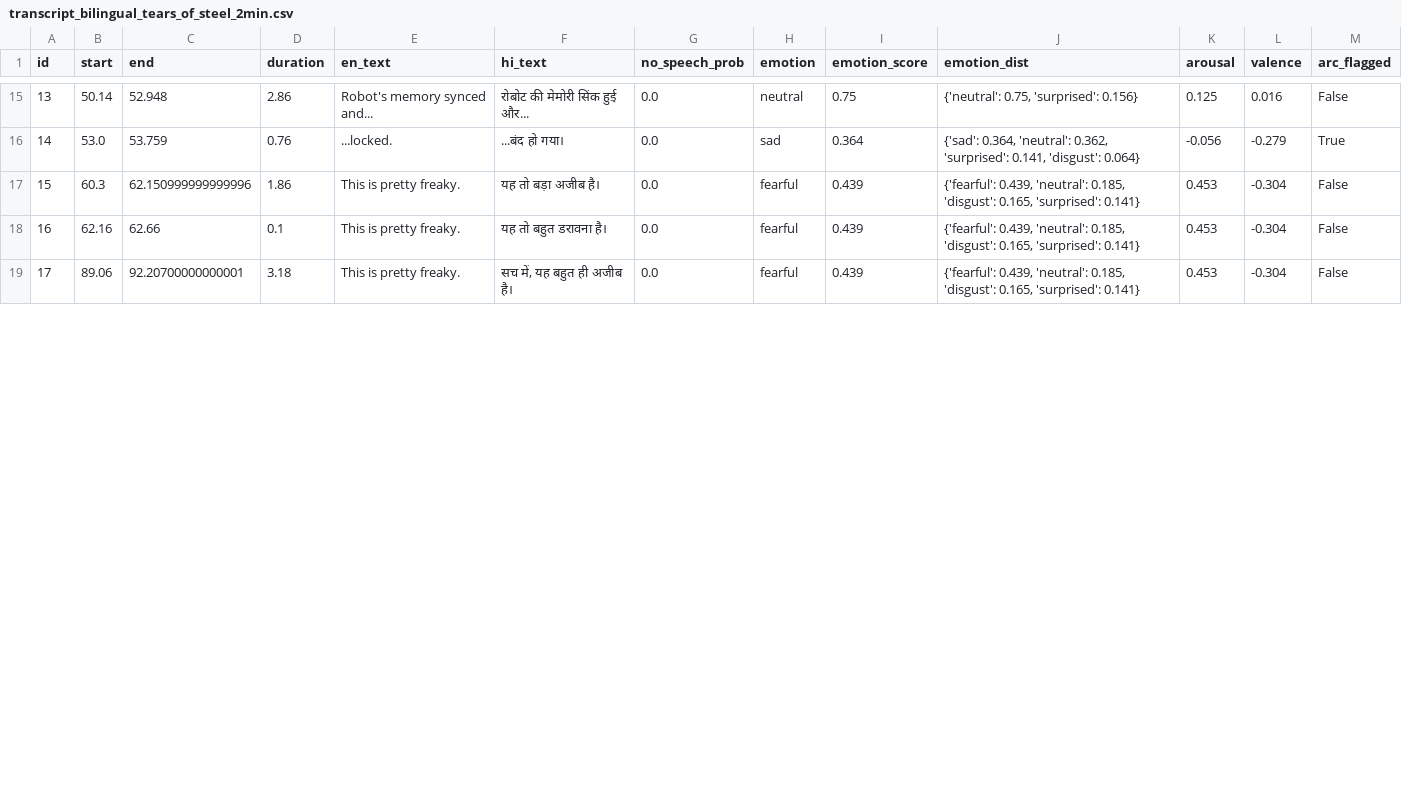
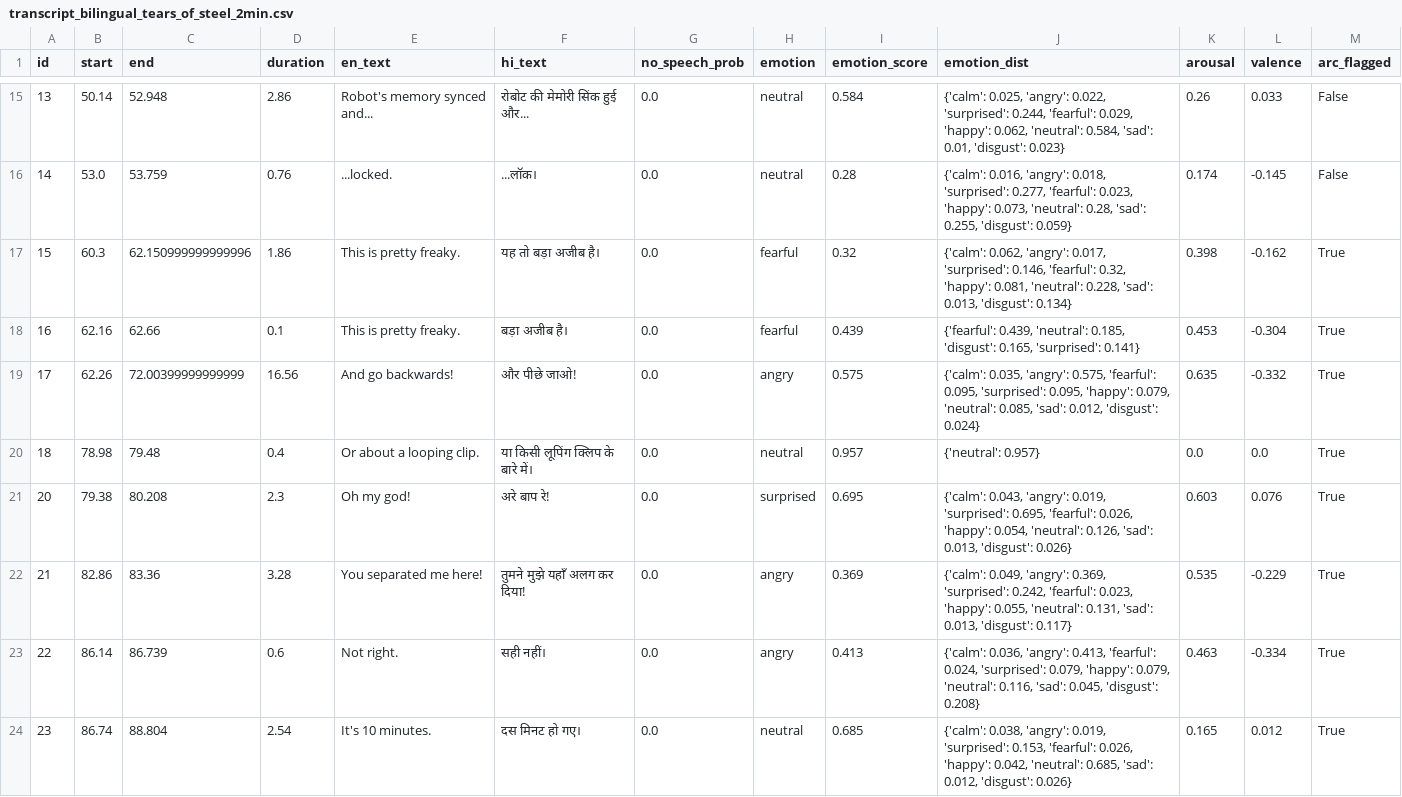
Before and after one commit to milind-logituit/videoDubbing, a CSV file: data/prepared/transcript_bilingual_tears_of_steel_2min.csv, drawn as a sheet; only a part is shown, gaps mark what is left out; the diff covers the shown part only.

```diff
--- a/data/prepared/transcript_bilingual_tears_of_steel_2min.csv
+++ b/data/prepared/transcript_bilingual_tears_of_steel_2min.csv
@@ -15,5 +15,10 @@ id,start,end,duration,en_text,hi_text,no_speech_prob,emotion,emotion_score,emoti
-13,50.14,52.948,2.86,Robot's memory synced and...,रोबोट की मेमोरी सिंक हुई और...,0.0,neutral,0.75,"{'neutral': 0.75, 'surprised': 0.156}",0.125,0.016,False
-14,53.0,53.759,0.76,...locked.,...बंद हो गया।,0.0,sad,0.364,"{'sad': 0.364, 'neutral': 0.362, 'surprised': 0.141, 'disgust': 0.064}",-0.056,-0.279,True
-15,60.3,62.150999999999996,1.86,This is pretty freaky.,यह तो बड़ा अजीब है।,0.0,fearful,0.439,"{'fearful': 0.439, 'neutral': 0.185, 'disgust': 0.165, 'surprised': 0.141}",0.453,-0.304,False
-16,62.16,62.66,0.1,This is pretty freaky.,यह तो बहुत डरावना है।,0.0,fearful,0.439,"{'fearful': 0.439, 'neutral': 0.185, 'disgust': 0.165, 'surprised': 0.141}",0.453,-0.304,False
-17,89.06,92.20700000000001,3.18,This is pretty freaky.,"सच में, यह बहुत ही अजीब है।",0.0,fearful,0.439,"{'fearful': 0.439, 'neutral': 0.185, 'disgust': 0.165, 'surprised': 0.141}",0.453,-0.304,False
+13,50.14,52.948,2.86,Robot's memory synced and...,रोबोट की मेमोरी सिंक हुई और...,0.0,neutral,0.584,"{'calm': 0.025, 'angry': 0.022, 'surprised': 0.244, 'fearful': 0.029, 'happy': 0.062, 'neutral': 0.584, 'sad': 0.01, 'disgust': 0.023}",0.26,0.033,False
+14,53.0,53.759,0.76,...locked.,...लॉक।,0.0,neutral,0.28,"{'calm': 0.016, 'angry': 0.018, 'surprised': 0.277, 'fearful': 0.023, 'happy': 0.073, 'neutral': 0.28, 'sad': 0.255, 'disgust': 0.059}",0.174,-0.145,False
+15,60.3,62.150999999999996,1.86,This is pretty freaky.,यह तो बड़ा अजीब है।,0.0,fearful,0.32,"{'calm': 0.062, 'angry': 0.017, 'surprised': 0.146, 'fearful': 0.32, 'happy': 0.081, 'neutral': 0.228, 'sad': 0.013, 'disgust': 0.134}",0.398,-0.162,True
+16,62.16,62.66,0.1,This is pretty freaky.,बड़ा अजीब है।,0.0,fearful,0.439,"{'fearful': 0.439, 'neutral': 0.185, 'disgust': 0.165, 'surprised': 0.141}",0.453,-0.304,True
+17,62.26,72.00399999999999,16.56,And go backwards!,और पीछे जाओ!,0.0,angry,0.575,"{'calm': 0.035, 'angry': 0.575, 'fearful': 0.095, 'surprised': 0.095, 'happy': 0.079, 'neutral': 0.085, 'sad': 0.012, 'disgust': 0.024}",0.635,-0.332,True
+18,78.98,79.48,0.4,Or about a looping clip.,या किसी लूपिंग क्लिप के बारे में।,0.0,neutral,0.957,{'neutral': 0.957},0.0,0.0,True
+20,79.38,80.208,2.3,Oh my god!,अरे बाप रे!,0.0,surprised,0.695,"{'calm': 0.043, 'angry': 0.019, 'surprised': 0.695, 'fearful': 0.026, 'happy': 0.054, 'neutral': 0.126, 'sad': 0.013, 'disgust': 0.026}",0.603,0.076,True
+21,82.86,83.36,3.28,You separated me here!,तुमने मुझे यहाँ अलग कर दिया!,0.0,angry,0.369,"{'calm': 0.049, 'angry': 0.369, 'surprised': 0.242, 'fearful': 0.023, 'happy': 0.055, 'neutral': 0.131, 'sad': 0.013, 'disgust': 0.117}",0.535,-0.229,True
+22,86.14,86.739,0.6,Not right.,सही नहीं।,0.0,angry,0.413,"{'calm': 0.036, 'angry': 0.413, 'fearful': 0.024, 'surprised': 0.079, 'happy': 0.079, 'neutral': 0.116, 'sad': 0.045, 'disgust': 0.208}",0.463,-0.334,True
+23,86.74,88.804,2.54,It's 10 minutes.,दस मिनट हो गए।,0.0,neutral,0.685,"{'calm': 0.038, 'angry': 0.019, 'surprised': 0.153, 'fearful': 0.026, 'happy': 0.042, 'neutral': 0.685, 'sad': 0.012, 'disgust': 0.026}",0.165,0.012,True
```
Also changed, not shown: 2 added rows and 68 edited cells elsewhere in this file, 43 other files.
